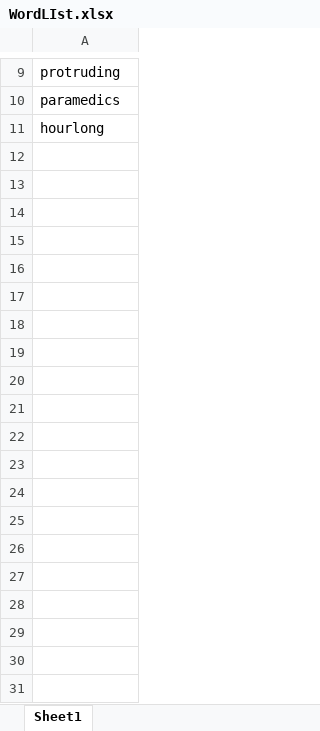
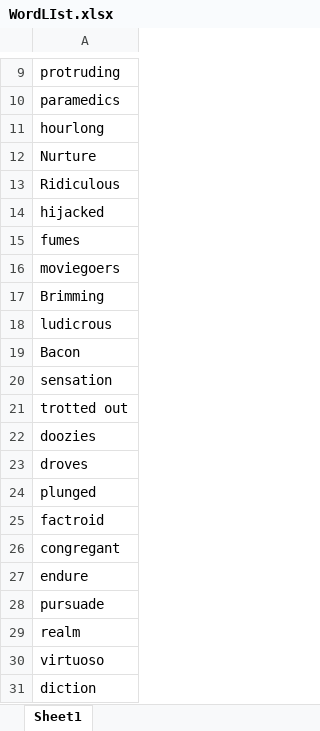
Before and after one commit to vishavdhanjal/IELTS, an Excel workbook: WordLIst.xlsx, sheet Sheet1, drawn as a sheet; only a part is shown, gaps mark what is left out; values as stored, in another font and other column widths than the file's, no borders; the diff covers the shown part only; the diff names each change by its address in the sheet, - before the commit and + after, or states it on an @@ line.

Commit message:
Update WordLIst.xlsx

```diff
--- a/WordLIst.xlsx (sheet Sheet1)
+++ b/WordLIst.xlsx (sheet Sheet1)
+row 12: Nurture
+row 13: Ridiculous
+row 14: hijacked
+row 15: fumes
+row 16: moviegoers
+row 17: Brimming
+row 18: ludicrous
+row 19: Bacon
+row 20: sensation
+row 21: trotted out
+row 22: doozies
+row 23: droves
+row 24: plunged
+row 25: factroid
+row 26: congregant
+row 27: endure
+row 28: pursuade
+row 29: realm
+row 30: virtuoso
+row 31: diction
```
Also changed, not shown: 43 added rows elsewhere in this sheet.
